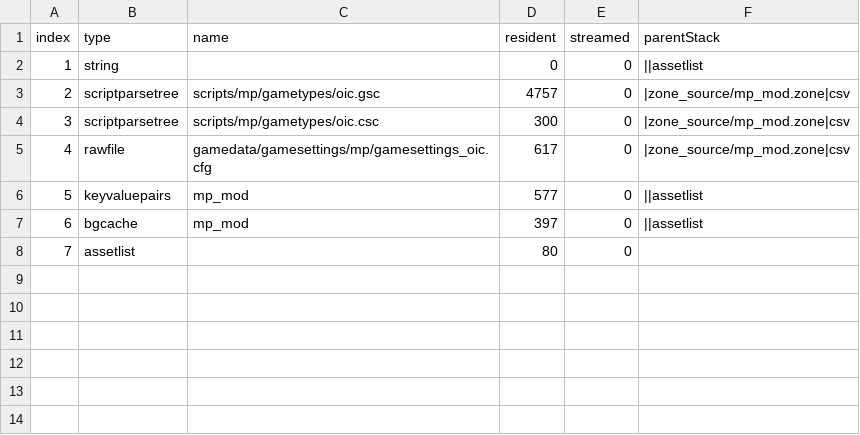
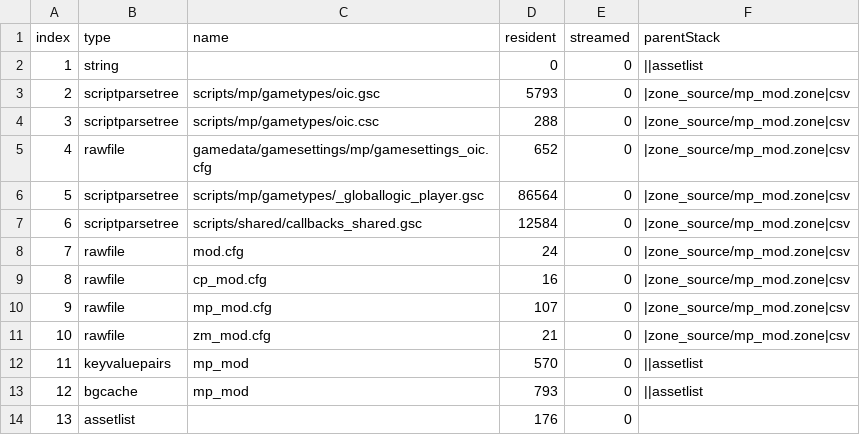
Before and after one commit to iAmThatMichael/Party-Modes-T7, a CSV file: zone_source/all/assetinfo/mp_mod.csv, drawn as a sheet; addresses are those after the commit; the diff names each change by its address in the sheet, - before the commit and + after, or states it on an @@ line.

```diff
--- a/zone_source/all/assetinfo/mp_mod.csv
+++ b/zone_source/all/assetinfo/mp_mod.csv
-D3 (resident): 4757
+D3 (resident): 5793
-D4 (resident): 300
+D4 (resident): 288
-D5 (resident): 617
+D5 (resident): 652
+row 6: 5 | scriptparsetree | scripts/mp/gametypes/_globallogic_player.gsc | 86564 | 0 | |zone_source/mp_mod.zone|csv
+row 7: 6 | scriptparsetree | scripts/shared/callbacks_shared.gsc | 12584 | 0 | |zone_source/mp_mod.zone|csv
+row 8: 7 | rawfile | mod.cfg | 24 | 0 | |zone_source/mp_mod.zone|csv
+row 9: 8 | rawfile | cp_mod.cfg | 16 | 0 | |zone_source/mp_mod.zone|csv
+row 10: 9 | rawfile | mp_mod.cfg | 107 | 0 | |zone_source/mp_mod.zone|csv
+row 11: 10 | rawfile | zm_mod.cfg | 21 | 0 | |zone_source/mp_mod.zone|csv
@@ column A (index) renumbered from row 12 down @@
-D12 (resident): 577
+D12 (resident): 570
-D13 (resident): 397
+D13 (resident): 793
-D14 (resident): 80
+D14 (resident): 176
```
Also changed, not shown: zone_source/all/assetinfo/mp_mod_poolinfo.csv, zone_source/english/assetinfo/mp_mod.csv, 18 other files.
